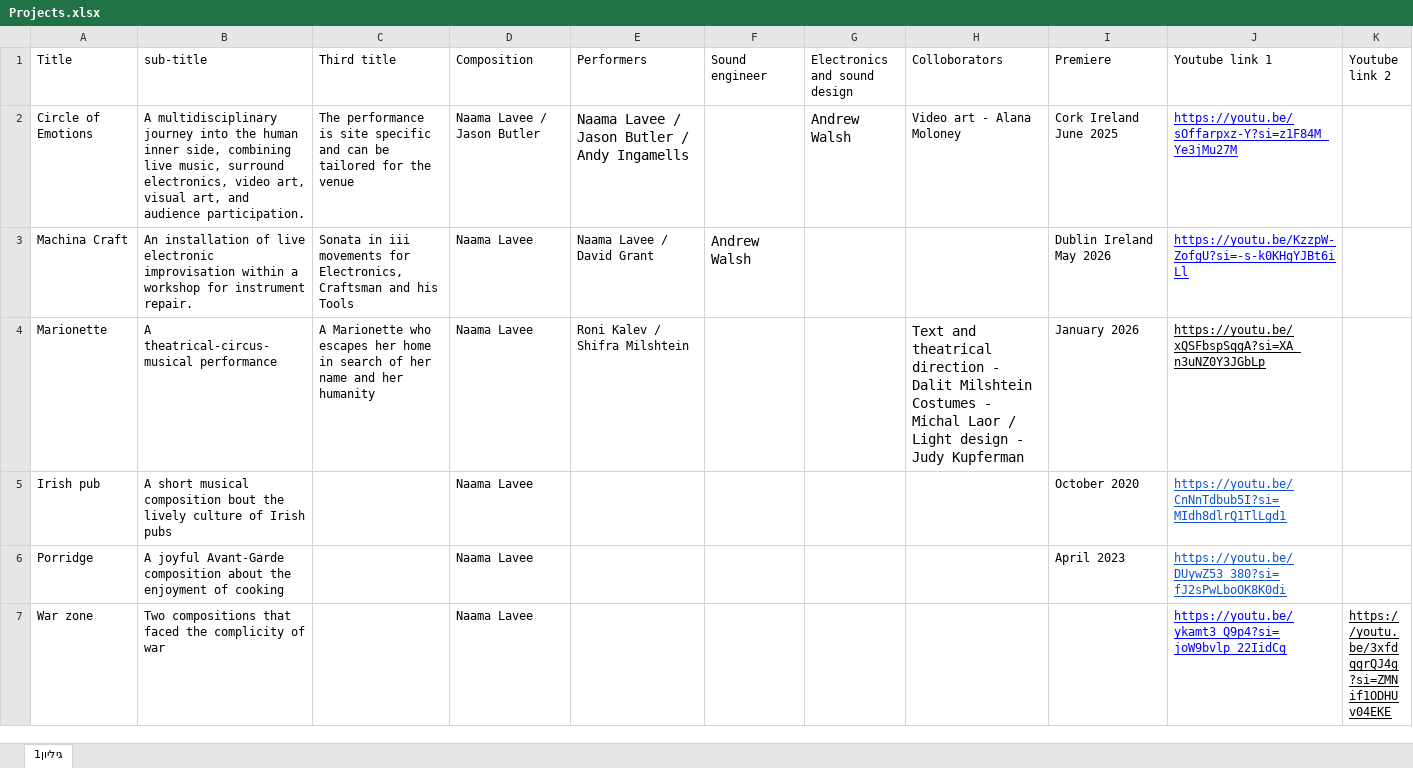
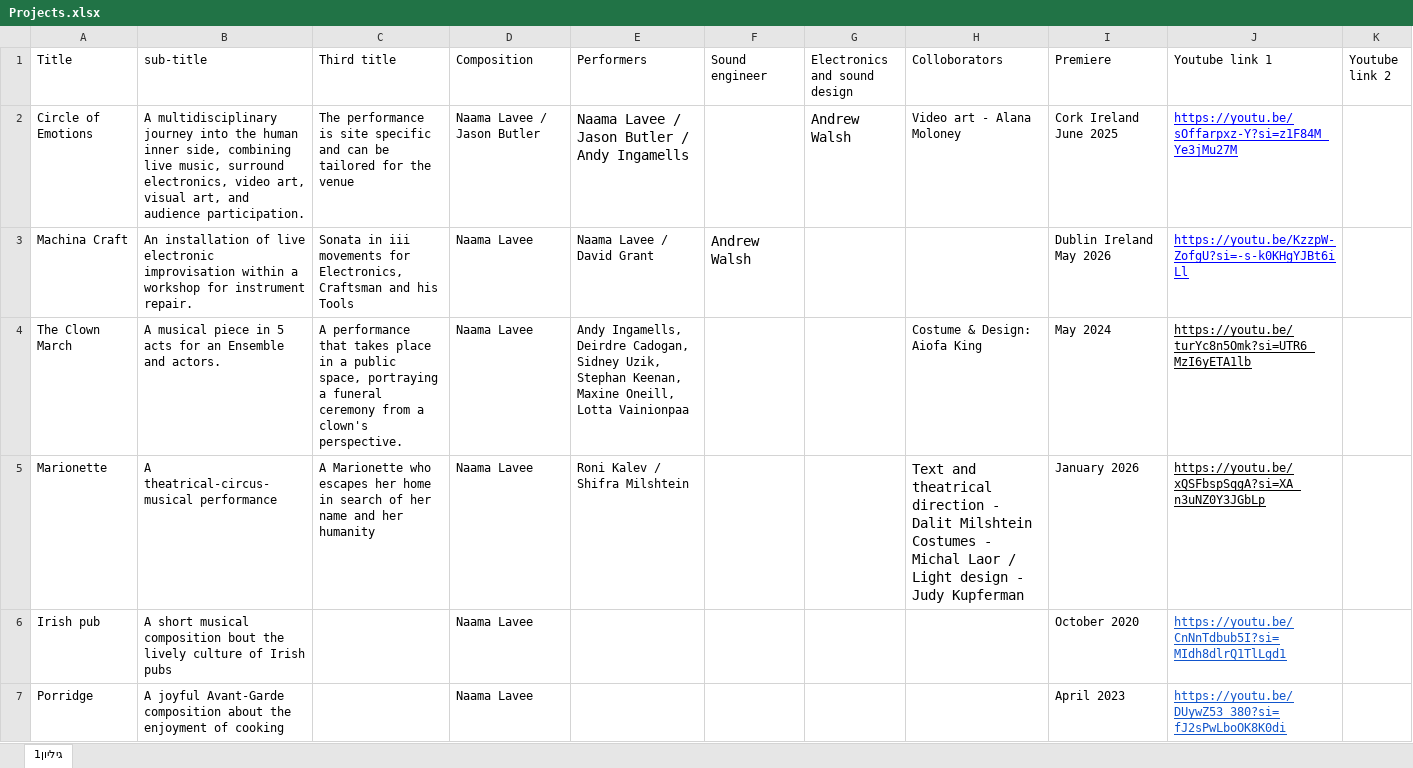
Before and after one commit to NaamaInnovation/NaamaInnovation.github.io, an Excel workbook: UPDATE/Projects.xlsx, sheet גיליון1, drawn as a sheet; only a part is shown; the shorter side is filled out with more unchanged rows; values as stored, in another font and other column widths than the file's, no borders; charts and pictures not drawn; the diff names each change by its address in the sheet, - before the commit and + after, or states it on an @@ line.

Commit message:
Add missing project

```diff
--- a/UPDATE/Projects.xlsx (sheet גיליון1)
+++ b/UPDATE/Projects.xlsx (sheet גיליון1)
+row 4: The Clown March | A musical piece in 5 acts for an Ensemble and actors. | A performance that takes place in a public space, portraying a funeral ceremony from a clown's perspective. | Naama Lavee | Andy Ingamells, Deirdre Cadogan, Sidney Uzik, Stephan Keenan, Maxine Oneill, Lotta Vainionpaa |  |  | Costume & Design: Aiofa King | May 2024 | https://youtu.be/turYc8n5Omk?si=UTR6_MzI6yETA1lb
```
Also changed, not shown: 1 other file.
